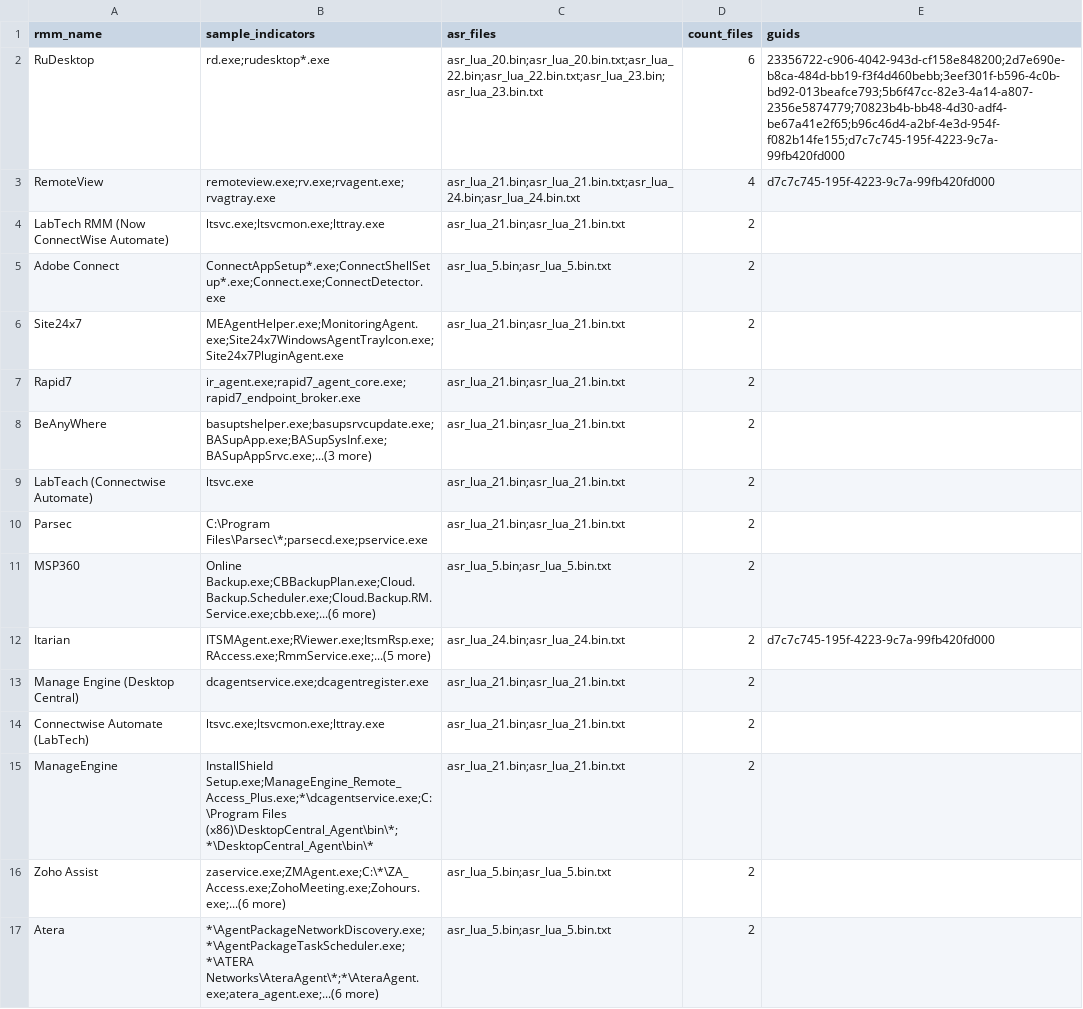
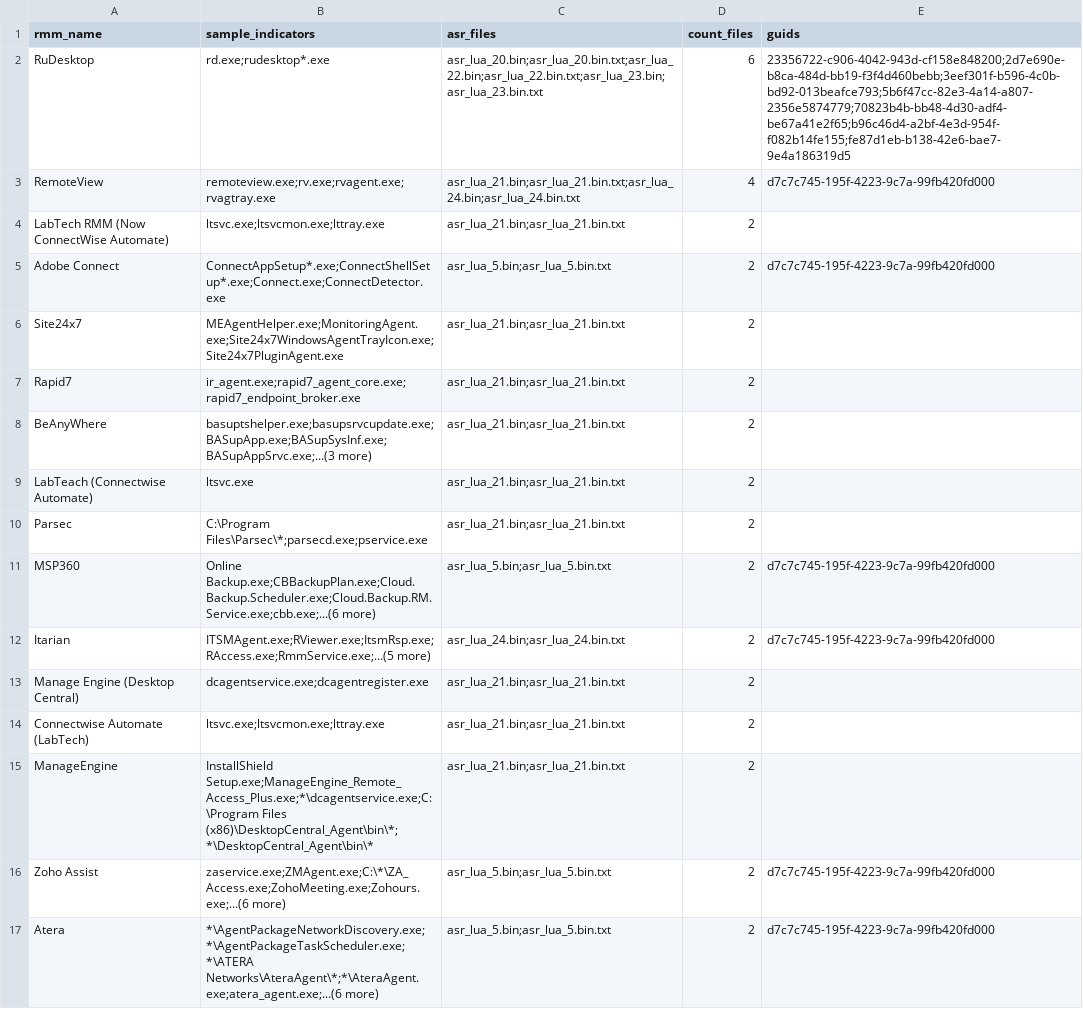
Before and after one commit to MHaggis/defender2db_data, a CSV file: asr_rmm_summary.csv, drawn as a sheet.

```diff
--- a/asr_rmm_summary.csv
+++ b/asr_rmm_summary.csv
@@ -1,6 +1,6 @@
 rmm_name,sample_indicators,asr_files,count_files,guids
-RuDesktop,rd.exe;rudesktop*.exe,asr_lua_20.bin;asr_lua_20.bin.txt;asr_lua_22.bin;asr_lua_22.bin.txt;asr_lua_23.bin;asr_lua_23.bin.txt,6,23356722-c906-4042-943d-cf158e848200;2d7e690e-b8ca-484d-bb19-f3f4d460bebb;3eef301f-b596-4c0b-bd92-013beafce793;5b6f47cc-82e3-4a14-a807-2356e5874779;70823b4b-bb48-4d30-adf4-be67a41e2f65;b96c46d4-a2bf-4e3d-954f-f082b14fe155;d7c7c745-195f-4223-9c7a-99fb420fd000
+RuDesktop,rd.exe;rudesktop*.exe,asr_lua_20.bin;asr_lua_20.bin.txt;asr_lua_22.bin;asr_lua_22.bin.txt;asr_lua_23.bin;asr_lua_23.bin.txt,6,23356722-c906-4042-943d-cf158e848200;2d7e690e-b8ca-484d-bb19-f3f4d460bebb;3eef301f-b596-4c0b-bd92-013beafce793;5b6f47cc-82e3-4a14-a807-2356e5874779;70823b4b-bb48-4d30-adf4-be67a41e2f65;b96c46d4-a2bf-4e3d-954f-f082b14fe155;fe87d1eb-b138-42e6-bae7-9e4a186319d5
 RemoteView,remoteview.exe;rv.exe;rvagent.exe;rvagtray.exe,asr_lua_21.bin;asr_lua_21.bin.txt;asr_lua_24.bin;asr_lua_24.bin.txt,4,d7c7c745-195f-4223-9c7a-99fb420fd000
 LabTech RMM (Now ConnectWise Automate),ltsvc.exe;ltsvcmon.exe;lttray.exe,asr_lua_21.bin;asr_lua_21.bin.txt,2,
-Adobe Connect,ConnectAppSetup*.exe;ConnectShellSetup*.exe;Connect.exe;ConnectDetector.exe,asr_lua_5.bin;asr_lua_5.bin.txt,2,
+Adobe Connect,ConnectAppSetup*.exe;ConnectShellSetup*.exe;Connect.exe;ConnectDetector.exe,asr_lua_5.bin;asr_lua_5.bin.txt,2,d7c7c745-195f-4223-9c7a-99fb420fd000
 Site24x7,MEAgentHelper.exe;MonitoringAgent.exe;Site24x7WindowsAgentTrayIcon.exe;Site24x7PluginAgent.exe,asr_lua_21.bin;asr_lua_21.bin.txt,2,
@@ -10,3 +10,3 @@ LabTeach (Connectwise Automate),ltsvc.exe,asr_lua_21.bin;asr_lua_21.bin.txt,2,
 Parsec,C:\Program Files\Parsec\*;parsecd.exe;pservice.exe,asr_lua_21.bin;asr_lua_21.bin.txt,2,
-MSP360,Online Backup.exe;CBBackupPlan.exe;Cloud.Backup.Scheduler.exe;Cloud.Backup.RM.Service.exe;cbb.exe;...(6 more),asr_lua_5.bin;asr_lua_5.bin.txt,2,
+MSP360,Online Backup.exe;CBBackupPlan.exe;Cloud.Backup.Scheduler.exe;Cloud.Backup.RM.Service.exe;cbb.exe;...(6 more),asr_lua_5.bin;asr_lua_5.bin.txt,2,d7c7c745-195f-4223-9c7a-99fb420fd000
 Itarian,ITSMAgent.exe;RViewer.exe;ItsmRsp.exe;RAccess.exe;RmmService.exe;...(5 more),asr_lua_24.bin;asr_lua_24.bin.txt,2,d7c7c745-195f-4223-9c7a-99fb420fd000
@@ -15,3 +15,3 @@ Connectwise Automate (LabTech),ltsvc.exe;ltsvcmon.exe;lttray.exe,asr_lua_21.bin;
 ManageEngine,InstallShield Setup.exe;ManageEngine_Remote_Access_Plus.exe;*\dcagentservice.exe;C:\Program Files (x86)\DesktopCentral_Agent\bin\*;*\DesktopCentral_Agent\bin\*,asr_lua_21.bin;asr_lua_21.bin.txt,2,
-Zoho Assist,zaservice.exe;ZMAgent.exe;C:\*\ZA_Access.exe;ZohoMeeting.exe;Zohours.exe;...(6 more),asr_lua_5.bin;asr_lua_5.bin.txt,2,
-Atera,*\AgentPackageNetworkDiscovery.exe;*\AgentPackageTaskScheduler.exe;*\ATERA Networks\AteraAgent\*;*\AteraAgent.exe;atera_agent.exe;...(6 more),asr_lua_5.bin;asr_lua_5.bin.txt,2,
+Zoho Assist,zaservice.exe;ZMAgent.exe;C:\*\ZA_Access.exe;ZohoMeeting.exe;Zohours.exe;...(6 more),asr_lua_5.bin;asr_lua_5.bin.txt,2,d7c7c745-195f-4223-9c7a-99fb420fd000
+Atera,*\AgentPackageNetworkDiscovery.exe;*\AgentPackageTaskScheduler.exe;*\ATERA Networks\AteraAgent\*;*\AteraAgent.exe;atera_agent.exe;...(6 more),asr_lua_5.bin;asr_lua_5.bin.txt,2,d7c7c745-195f-4223-9c7a-99fb420fd000
```
Also changed, not shown: asr_dump.csv, asr_index.csv, 14 other files.
